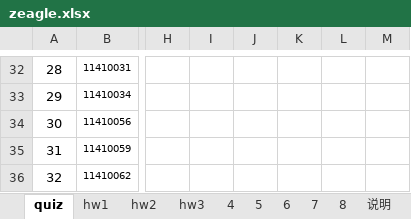
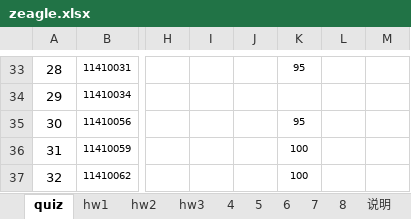
Before and after one commit to zeagle01/problems-and-solutions, an Excel workbook: porformance/zeagle.xlsx, sheet quiz, drawn as a sheet; only a part is shown, gaps mark what is left out; values as stored, in another font and other column widths than the file's, no borders; addresses are those after the commit; the diff covers the shown part only; the diff names each change by its address in the sheet, - before the commit and + after, or states it on an @@ line.

Commit message:
dim analysis quiz

```diff
--- a/porformance/zeagle.xlsx (sheet quiz)
+++ b/porformance/zeagle.xlsx (sheet quiz)
-K33: (empty)
+K33: 95
-K35: (empty)
+K35: 95
-K36:K37: (empty)
+K36:K37: 100
```
Also changed, not shown: 1 added row and 21 edited cells elsewhere in this sheet.
